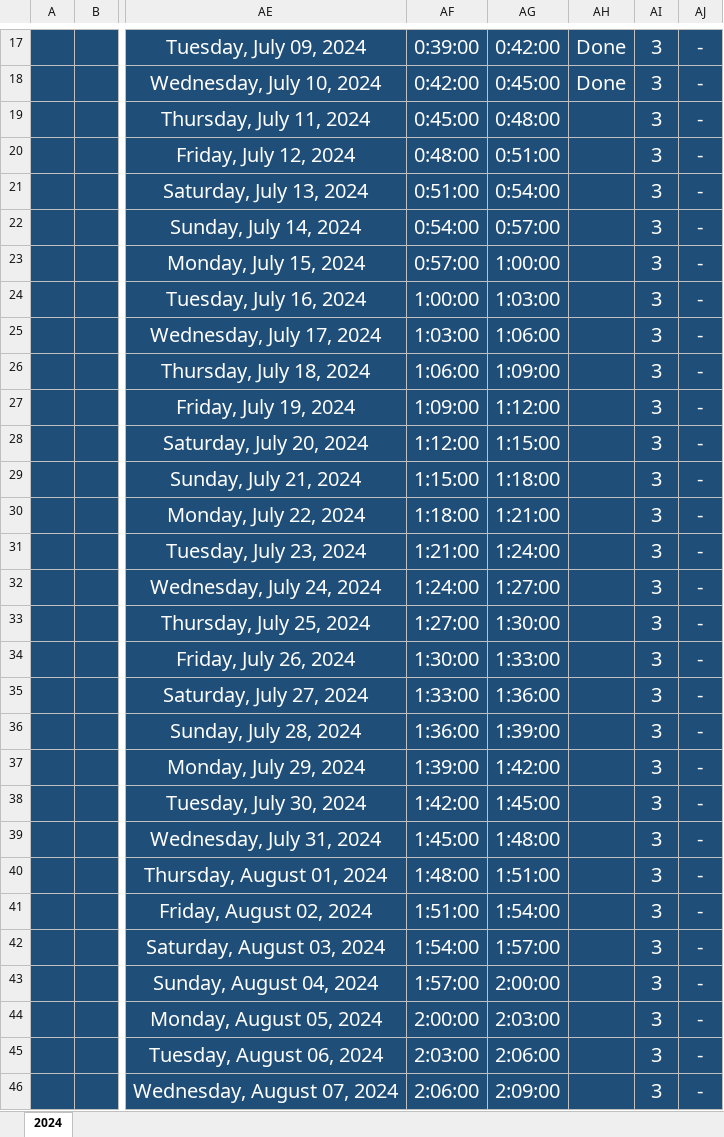
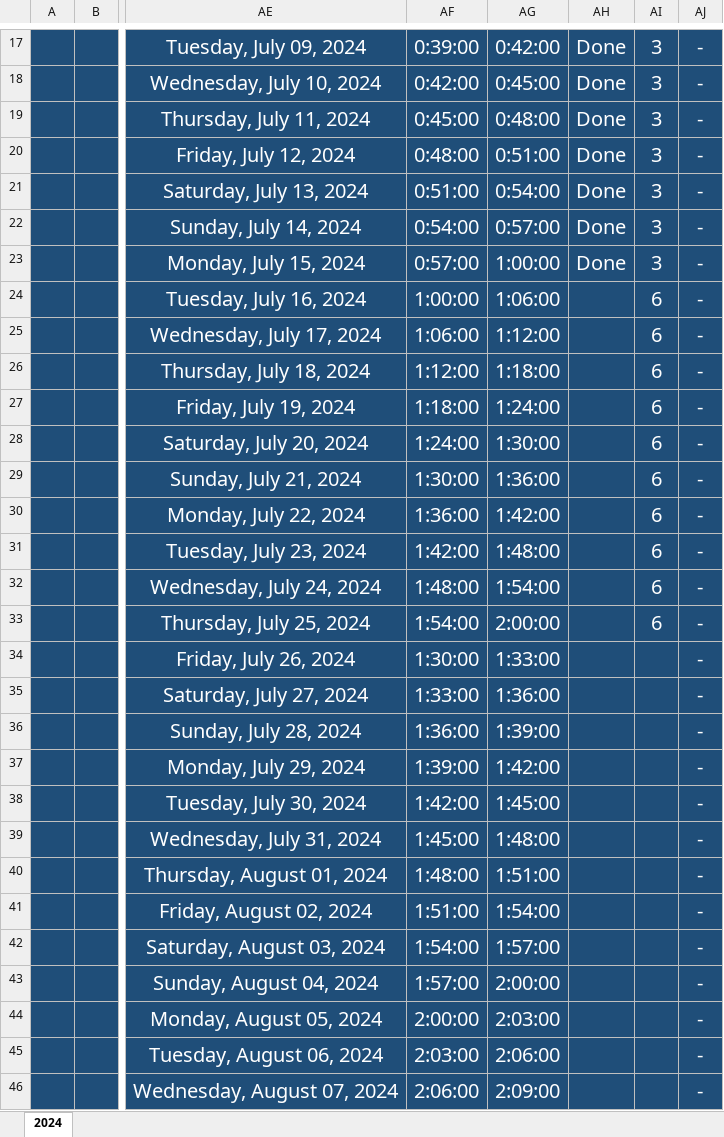
Before and after one commit to Mostafa-El-Masry/dashboardv.4, an Excel workbook: track.xlsx, sheet 2024, drawn as a sheet; only a part is shown, gaps mark what is left out; values as stored, in another font and other column widths than the file's, no borders; table styles not drawn; the diff covers the shown part only; the diff names each change by its address in the sheet, - before the commit and + after, or states it on an @@ line.

```diff
--- a/track.xlsx (sheet 2024)
+++ b/track.xlsx (sheet 2024)
-AH19:AH23: (empty)
+AH19:AH23: Done
-AG24: 1:03:00
+AG24: 1:06:00
-AI24:AI33: 3
+AI24:AI33: 6
-AF25: 1:03:00
+AF25: 1:06:00
-AG25: 1:06:00
+AG25: 1:12:00
-AF26: 1:06:00
+AF26: 1:12:00
-AG26: 1:09:00
+AG26: 1:18:00
-AF27: 1:09:00
+AF27: 1:18:00
-AG27: 1:12:00
+AG27: 1:24:00
-AF28: 1:12:00
+AF28: 1:24:00
-AG28: 1:15:00
+AG28: 1:30:00
-AF29: 1:15:00
+AF29: 1:30:00
-AG29: 1:18:00
+AG29: 1:36:00
-AF30: 1:18:00
+AF30: 1:36:00
-AG30: 1:21:00
+AG30: 1:42:00
-AF31: 1:21:00
+AF31: 1:42:00
-AG31: 1:24:00
+AG31: 1:48:00
-AF32: 1:24:00
+AF32: 1:48:00
-AG32: 1:27:00
+AG32: 1:54:00
-AF33: 1:27:00
+AF33: 1:54:00
-AG33: 1:30:00
+AG33: 2:00:00
-AI34:AI46: 3
+AI34:AI46: (empty)
```
Also changed, not shown: 28 edited cells elsewhere in this sheet, 2 other files.
